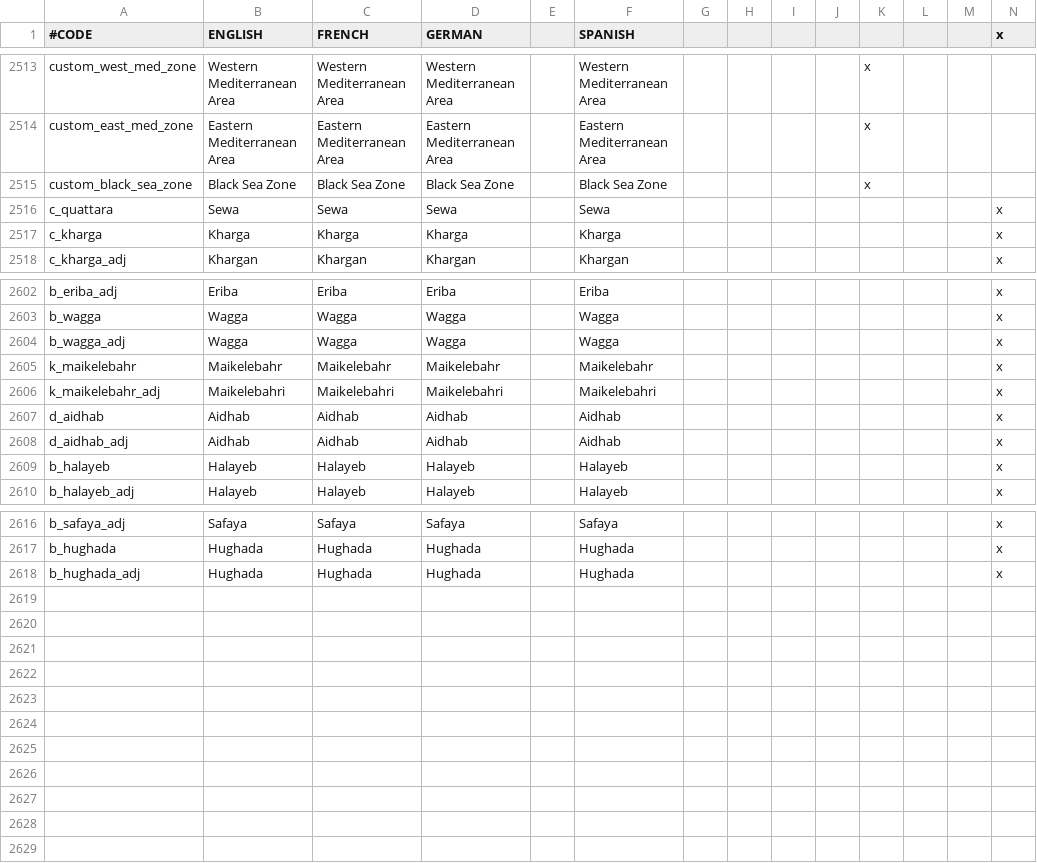
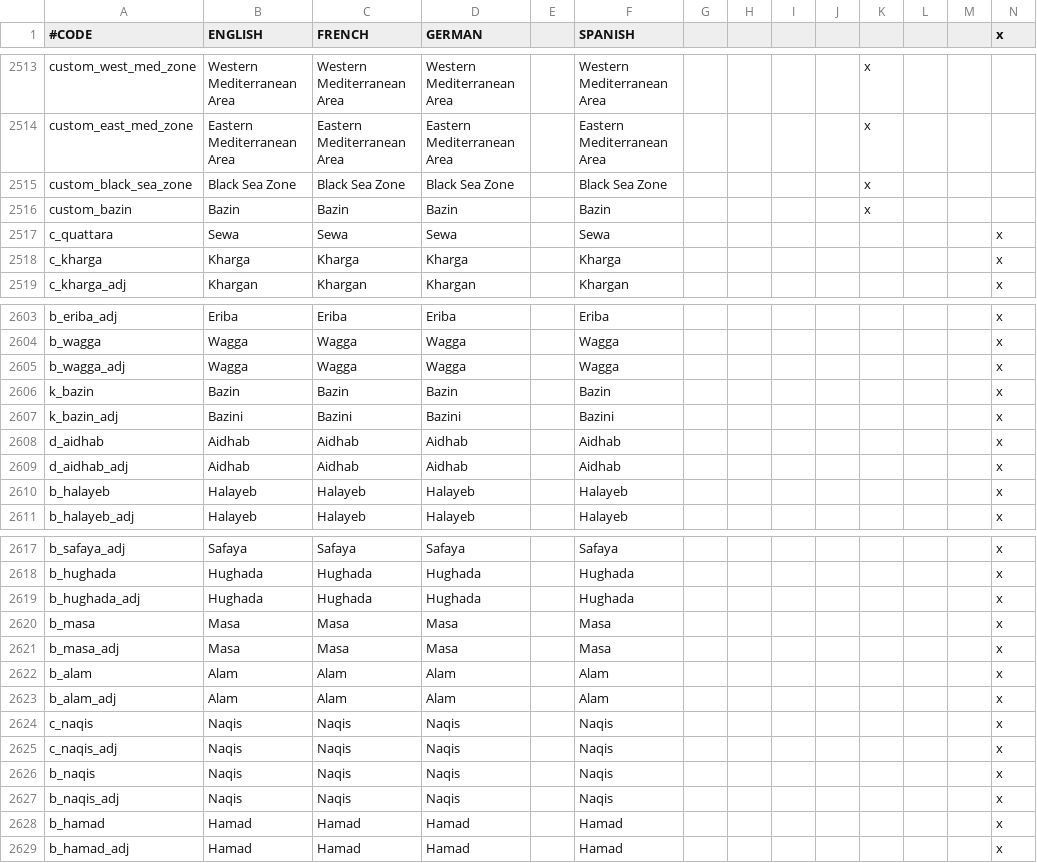
Before and after one commit to ck2plus/CK2Plus, a CSV file: CK2Plus/localisation/zz_CK2Plus_titles.csv, drawn as a sheet; only a part is shown, gaps mark what is left out; removed rows and columns are numbered as before the commit, all else as after; rows hold the shown columns only; the diff names each change by its address in the sheet, - before the commit and + after, or states it on an @@ line.

```diff
--- a/CK2Plus/localisation/zz_CK2Plus_titles.csv
+++ b/CK2Plus/localisation/zz_CK2Plus_titles.csv
+row 2516: custom_bazin | Bazin | Bazin | Bazin |  | Bazin |  |  |  |  | x
-row 2605: k_maikelebahr | Maikelebahr | Maikelebahr | Maikelebahr |  | Maikelebahr |  |  |  |  |  |  |  | x
-row 2606: k_maikelebahr_adj | Maikelebahri | Maikelebahri | Maikelebahri |  | Maikelebahri |  |  |  |  |  |  |  | x
+row 2606: k_bazin | Bazin | Bazin | Bazin |  | Bazin |  |  |  |  |  |  |  | x
+row 2607: k_bazin_adj | Bazini | Bazini | Bazini |  | Bazini |  |  |  |  |  |  |  | x
+row 2620: b_masa | Masa | Masa | Masa |  | Masa |  |  |  |  |  |  |  | x
+row 2621: b_masa_adj | Masa | Masa | Masa |  | Masa |  |  |  |  |  |  |  | x
+row 2622: b_alam | Alam | Alam | Alam |  | Alam |  |  |  |  |  |  |  | x
+row 2623: b_alam_adj | Alam | Alam | Alam |  | Alam |  |  |  |  |  |  |  | x
+row 2624: c_naqis | Naqis | Naqis | Naqis |  | Naqis |  |  |  |  |  |  |  | x
+row 2625: c_naqis_adj | Naqis | Naqis | Naqis |  | Naqis |  |  |  |  |  |  |  | x
+row 2626: b_naqis | Naqis | Naqis | Naqis |  | Naqis |  |  |  |  |  |  |  | x
+row 2627: b_naqis_adj | Naqis | Naqis | Naqis |  | Naqis |  |  |  |  |  |  |  | x
+row 2628: b_hamad | Hamad | Hamad | Hamad |  | Hamad |  |  |  |  |  |  |  | x
+row 2629: b_hamad_adj | Hamad | Hamad | Hamad |  | Hamad |  |  |  |  |  |  |  | x
```
Also changed, not shown: CK2Plus/eu4_converter/culture_table.csv, CK2Plus/localisation/zz_CK2Plus_cultures.csv, 10 other files.
